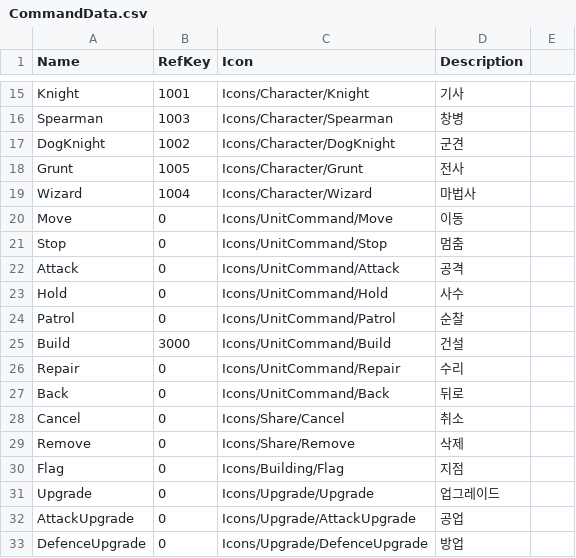
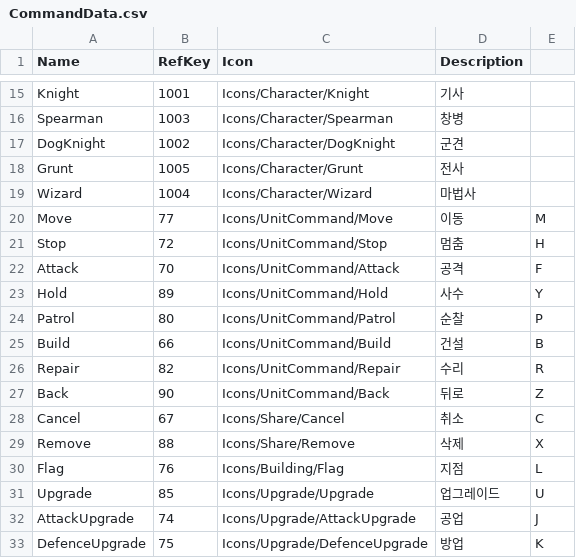
Before and after one commit to GongBongjin/Unity_Diplomacyisnotoption, a CSV file: Assets/Resources/TextData/CommandData.csv, drawn as a sheet; only a part is shown, gaps mark what is left out; the diff names each change by its address in the sheet, - before the commit and + after, or states it on an @@ line.

```diff
--- a/Assets/Resources/TextData/CommandData.csv
+++ b/Assets/Resources/TextData/CommandData.csv
-B20 (RefKey): 0
+B20 (RefKey): 77
-E20: (empty)
+E20: M
-B21 (RefKey): 0
+B21 (RefKey): 72
-E21: (empty)
+E21: H
-B22 (RefKey): 0
+B22 (RefKey): 70
-E22: (empty)
+E22: F
-B23 (RefKey): 0
+B23 (RefKey): 89
-E23: (empty)
+E23: Y
-B24 (RefKey): 0
+B24 (RefKey): 80
-E24: (empty)
+E24: P
-B25 (RefKey): 3000
+B25 (RefKey): 66
-E25: (empty)
+E25: B
-B26 (RefKey): 0
+B26 (RefKey): 82
-E26: (empty)
+E26: R
-B27 (RefKey): 0
+B27 (RefKey): 90
-E27: (empty)
+E27: Z
-B28 (RefKey): 0
+B28 (RefKey): 67
-E28: (empty)
+E28: C
-B29 (RefKey): 0
+B29 (RefKey): 88
-E29: (empty)
+E29: X
-B30 (RefKey): 0
+B30 (RefKey): 76
-E30: (empty)
+E30: L
-B31 (RefKey): 0
+B31 (RefKey): 85
-E31: (empty)
+E31: U
-B32 (RefKey): 0
+B32 (RefKey): 74
-E32: (empty)
+E32: J
-B33 (RefKey): 0
+B33 (RefKey): 75
-E33: (empty)
+E33: K
```
Also changed, not shown: Assets/Resources/TextData/ObjectCommandList.csv, 10 other files.
